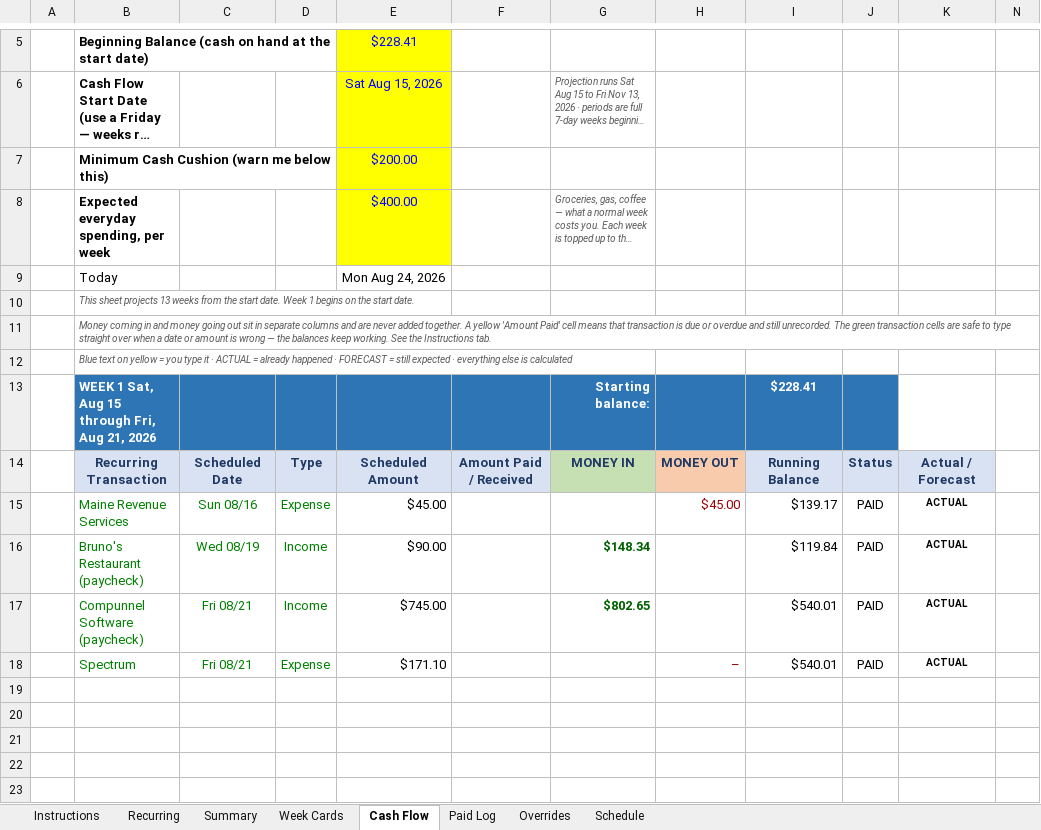
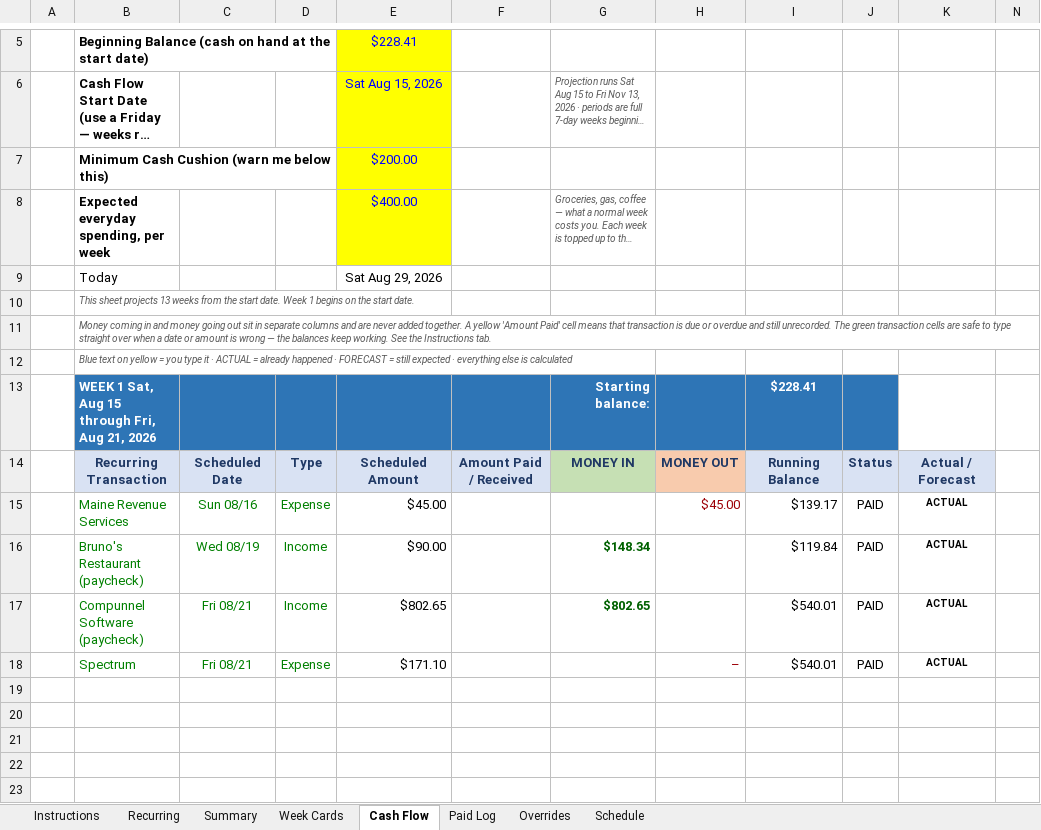
Before and after one commit to NBiryukov25/Budget, an Excel workbook: Weekly_Cash_Flow_Survival.xlsx, sheet Cash Flow, drawn as a sheet; only a part is shown, gaps mark what is left out; long unchanged cells end in …; values as stored, in another font and other column widths than the file's, no borders; conditional formats not drawn; the diff covers the shown part only; the diff names each change by its address in the sheet, - before the commit and + after, or states it on an @@ line.

```diff
--- a/Weekly_Cash_Flow_Survival.xlsx (sheet Cash Flow)
+++ b/Weekly_Cash_Flow_Survival.xlsx (sheet Cash Flow)
-E9: Mon Aug 24, 2026
+E9: Sat Aug 29, 2026
-E17: $745.00
+E17: $802.65
```
Also changed, not shown: other rows of this sheet, sheet Schedule, sheet Week Cards, sheet Summary, sheet Recurring, sheet Paid Log, sheet Overrides, 1 more sheet, formulas that keep their value, hidden cells, 2 other files.
